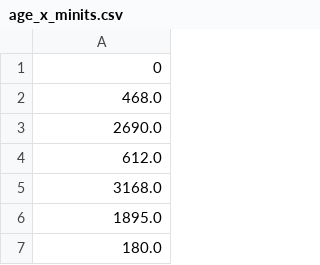
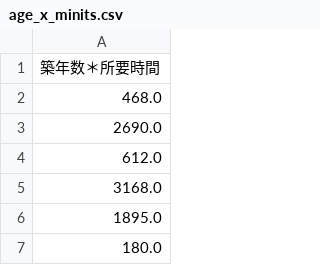
Before and after one commit to kyotoman-koshida/mynabi, a CSV file: data/handmade_data/age_x_minits.csv, drawn as a sheet; only a part is shown.

```diff
--- a/data/handmade_data/age_x_minits.csv
+++ b/data/handmade_data/age_x_minits.csv
@@ -1,2 +1,2 @@
-0
+築年数＊所要時間
 468.0
```
Also changed, not shown: data/result_data/CatBoost_cv_result.csv, data/result_data/stacking_NN_result.csv, 17 other files.
